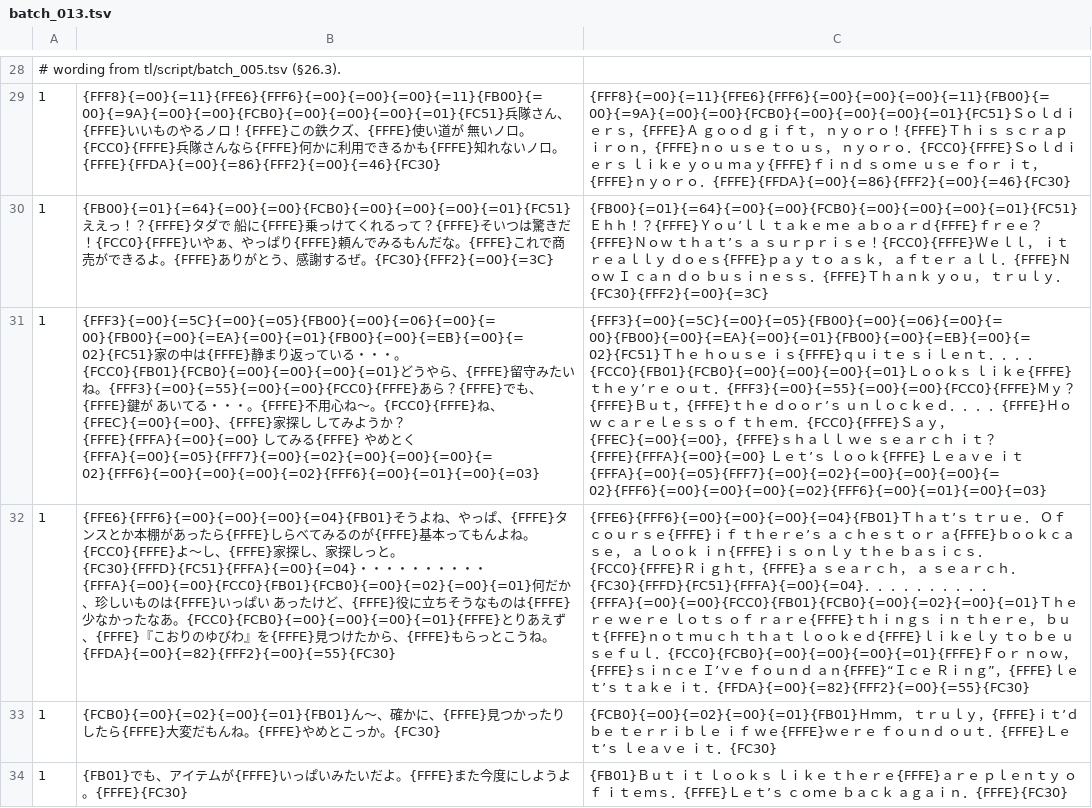
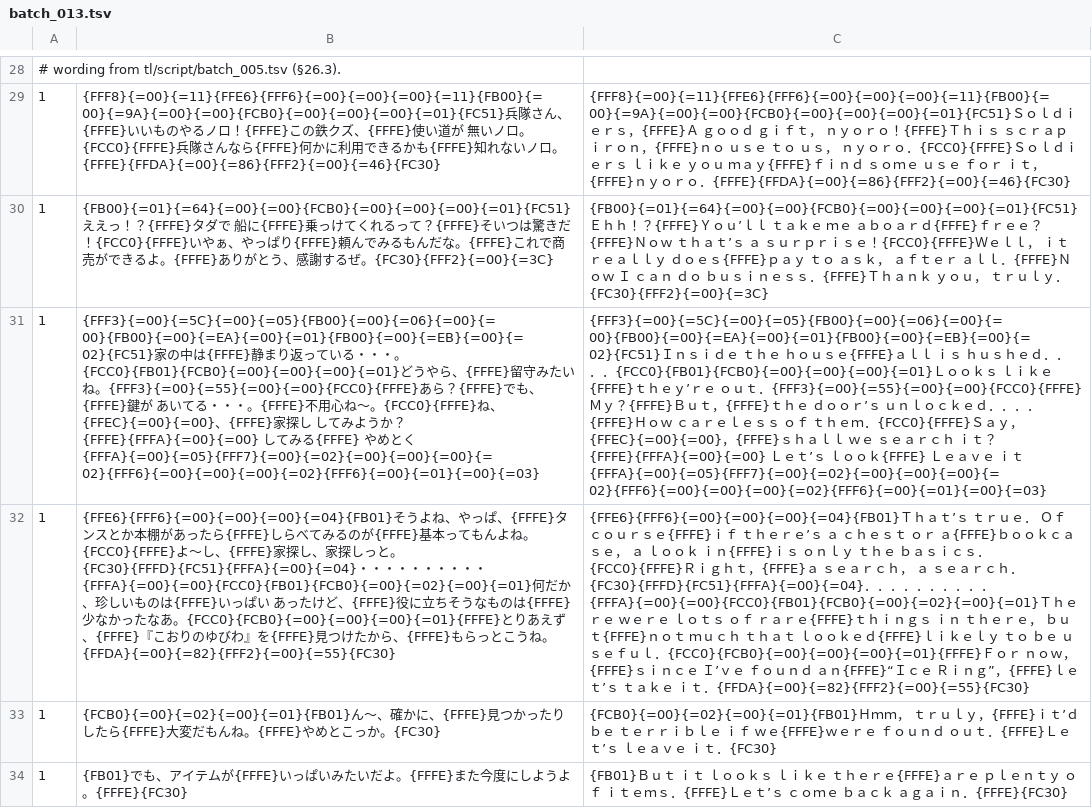
Before and after one commit to ehekatlOf/RiotStarsTranslation, a TSV file: tl/script/batch_013.tsv, drawn as a sheet; only a part is shown, gaps mark what is left out; the diff names each change by its address in the sheet, - before the commit and + after, or states it on an @@ line.

```diff
--- a/tl/script/batch_013.tsv
+++ b/tl/script/batch_013.tsv
-C31: {FFF3}{=00}{=5C}{=00}{=05}{FB00}{=00}{=06}{=00}{=00}{FB00}{=00}{=EA}{=00}{=01}{FB00}{=00}{=EB}{=00}{=02}{FC51}Ｔｈｅ ｈｏｕｓｅ ｉｓ{FFFE}ｑｕｉｔｅ ｓｉｌｅｎｔ．．…
+C31: {FFF3}{=00}{=5C}{=00}{=05}{FB00}{=00}{=06}{=00}{=00}{FB00}{=00}{=EA}{=00}{=01}{FB00}{=00}{=EB}{=00}{=02}{FC51}Ｉｎｓｉｄｅ ｔｈｅ ｈｏｕｓｅ{FFFE}ａｌｌ ｉｓ ｈｕｓｈｅｄ．．…
```
